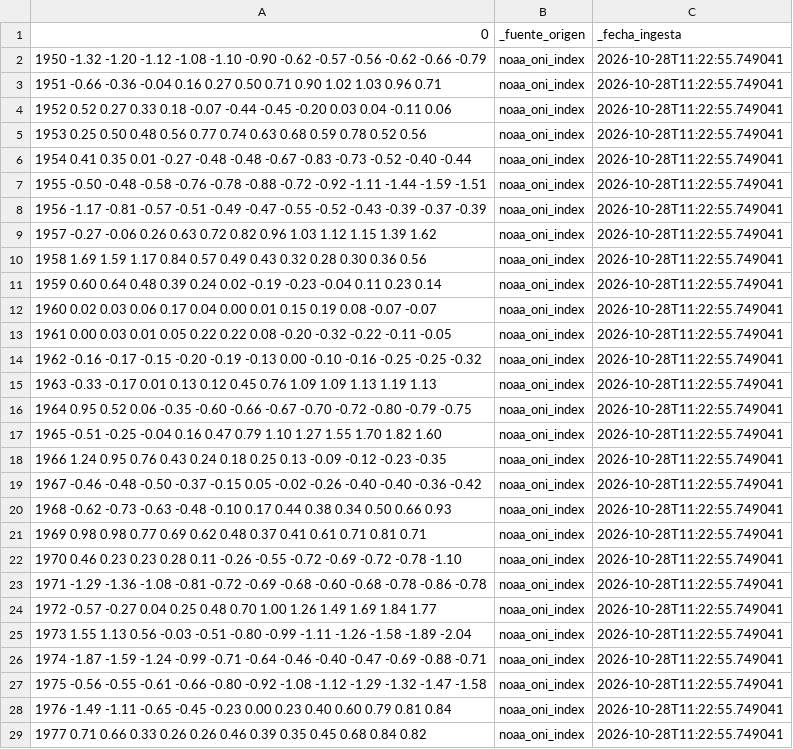
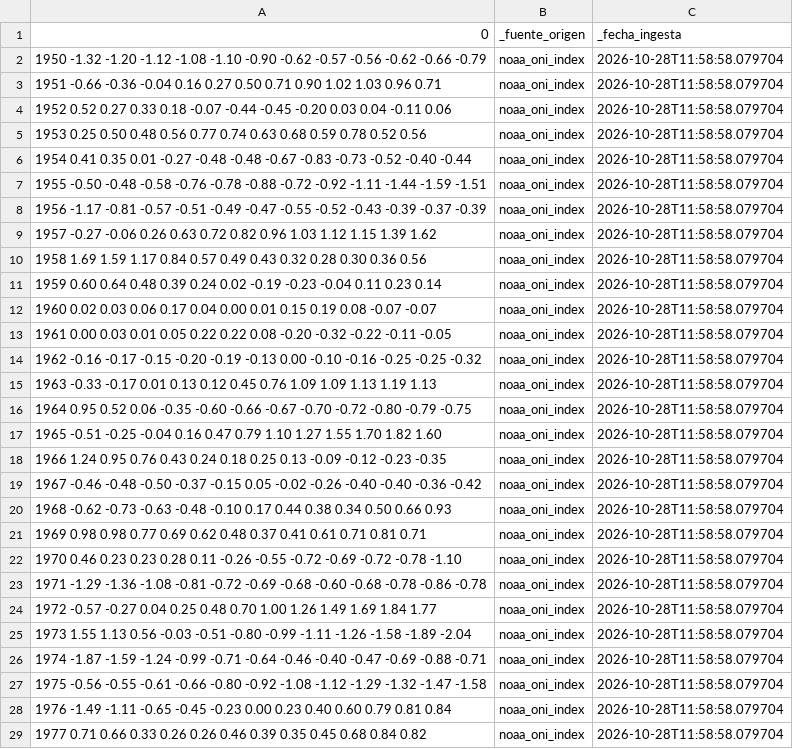
Before and after one commit to cristianvicioso/pi4-observatorio-energia-Vicioso, a CSV file: data/sample/noaa_oni_index_sample.csv, drawn as a sheet; only a part is shown; the diff covers the shown part only; the diff names each change by its address in the sheet, - before the commit and + after, or states it on an @@ line.

```diff
--- a/data/sample/noaa_oni_index_sample.csv
+++ b/data/sample/noaa_oni_index_sample.csv
-C2:C29: 2026-10-28T11:22:55.749041
+C2:C29: 2026-10-28T11:58:58.079704
```
Also changed, not shown: 55 edited cells elsewhere in this file, data/sample/enerandes_ventas_sample.csv, data/sample/ideam_temperatura_sample.csv, 5 other files.
